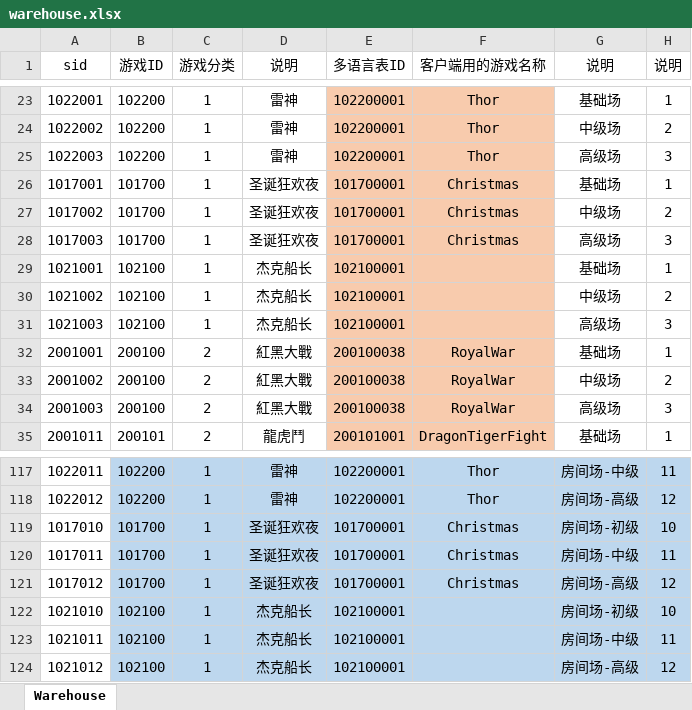
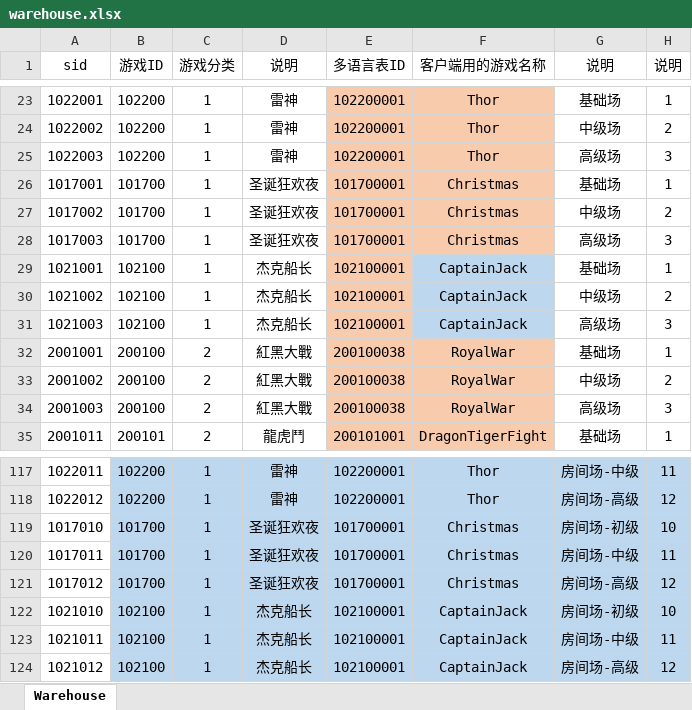
Before and after one commit to yanhailong/jjj_server, an Excel workbook: hall/resources/sample/warehouse.xlsx, sheet Warehouse, drawn as a sheet; only a part is shown, gaps mark what is left out; values as stored, in another font and other column widths than the file's, no borders; the diff names each change by its address in the sheet, - before the commit and + after, or states it on an @@ line.

```diff
--- a/hall/resources/sample/warehouse.xlsx (sheet Warehouse)
+++ b/hall/resources/sample/warehouse.xlsx (sheet Warehouse)
-F29:F31 (客户端用的游戏名称): (empty)
+F29:F31 (客户端用的游戏名称): CaptainJack
-F29:F31 fill: #F8CBAD
+F29:F31 fill: #BDD7EE
-F122:F124 (客户端用的游戏名称): (empty)
+F122:F124 (客户端用的游戏名称): CaptainJack
```
Also changed, not shown: hall/resources/sample/RouletteShop.xlsx, poker/resources/sample/RouletteShop.xlsx, 10 other files.
